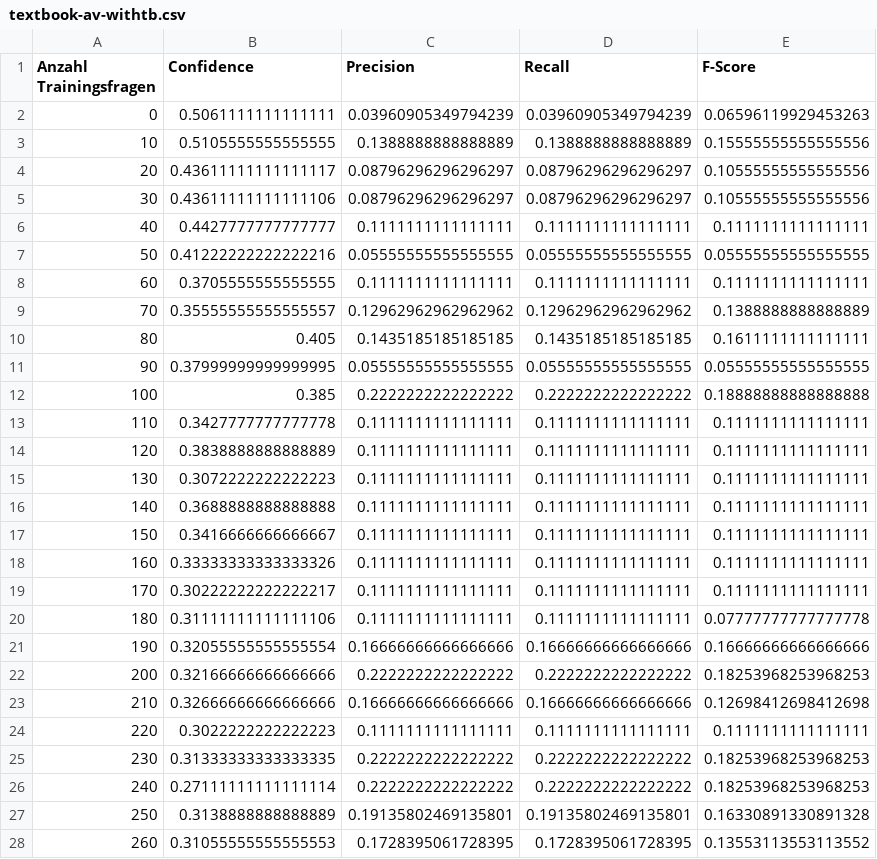
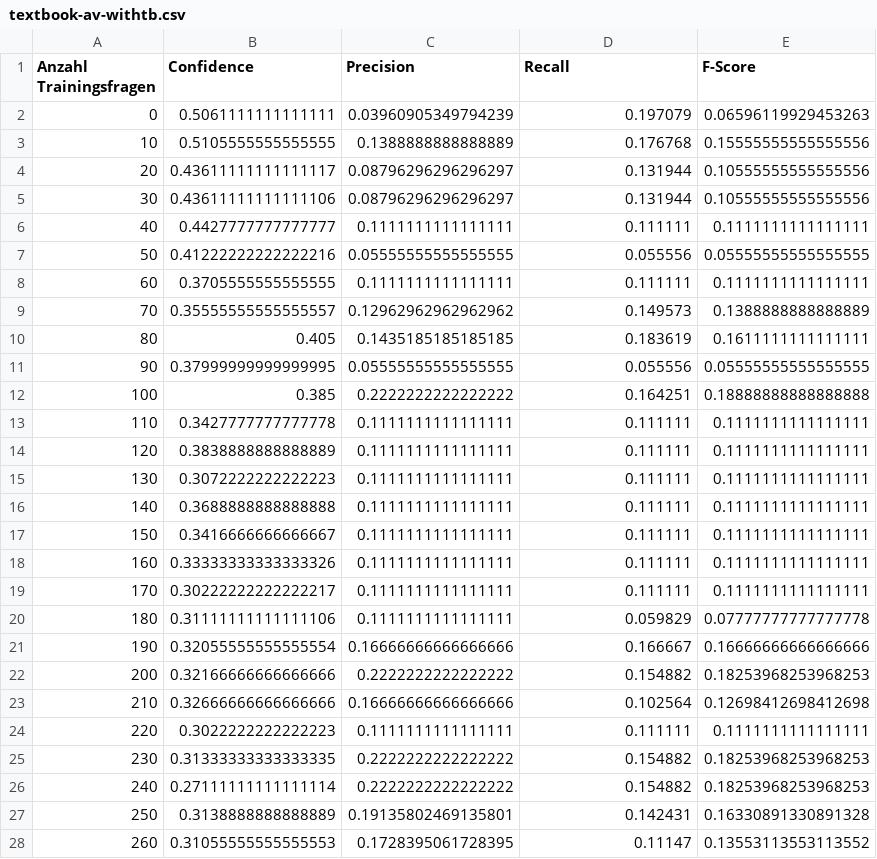
Before and after one commit to Yagnap/BeLL-Question-Answering-auf-Linked-Data-SNIK, a CSV file: Data/Tabellen/Training-Auswertung/textbook-av-withtb.csv, drawn as a sheet; only a part is shown; the diff covers the shown part only.

```diff
--- a/Data/Tabellen/Training-Auswertung/textbook-av-withtb.csv
+++ b/Data/Tabellen/Training-Auswertung/textbook-av-withtb.csv
@@ -1,28 +1,28 @@
 Anzahl Trainingsfragen,Confidence,Precision,Recall,F-Score
-0,0.5061111111111111,0.03960905349794239,0.03960905349794239,0.06596119929453263
-10,0.5105555555555555,0.1388888888888889,0.1388888888888889,0.15555555555555556
-20,0.43611111111111117,0.08796296296296297,0.08796296296296297,0.10555555555555556
-30,0.43611111111111106,0.08796296296296297,0.08796296296296297,0.10555555555555556
-40,0.4427777777777777,0.1111111111111111,0.1111111111111111,0.1111111111111111
-50,0.41222222222222216,0.05555555555555555,0.05555555555555555,0.05555555555555555
-60,0.3705555555555555,0.1111111111111111,0.1111111111111111,0.1111111111111111
-70,0.35555555555555557,0.12962962962962962,0.12962962962962962,0.1388888888888889
-80,0.405,0.1435185185185185,0.1435185185185185,0.1611111111111111
-90,0.37999999999999995,0.05555555555555555,0.05555555555555555,0.05555555555555555
-100,0.385,0.2222222222222222,0.2222222222222222,0.18888888888888888
-110,0.3427777777777778,0.1111111111111111,0.1111111111111111,0.1111111111111111
-120,0.3838888888888889,0.1111111111111111,0.1111111111111111,0.1111111111111111
-130,0.3072222222222223,0.1111111111111111,0.1111111111111111,0.1111111111111111
-140,0.3688888888888888,0.1111111111111111,0.1111111111111111,0.1111111111111111
-150,0.3416666666666667,0.1111111111111111,0.1111111111111111,0.1111111111111111
-160,0.33333333333333326,0.1111111111111111,0.1111111111111111,0.1111111111111111
-170,0.30222222222222217,0.1111111111111111,0.1111111111111111,0.1111111111111111
-180,0.31111111111111106,0.1111111111111111,0.1111111111111111,0.07777777777777778
-190,0.32055555555555554,0.16666666666666666,0.16666666666666666,0.16666666666666666
-200,0.32166666666666666,0.2222222222222222,0.2222222222222222,0.18253968253968253
-210,0.32666666666666666,0.16666666666666666,0.16666666666666666,0.12698412698412698
-220,0.3022222222222223,0.1111111111111111,0.1111111111111111,0.1111111111111111
-230,0.31333333333333335,0.2222222222222222,0.2222222222222222,0.18253968253968253
-240,0.27111111111111114,0.2222222222222222,0.2222222222222222,0.18253968253968253
-250,0.3138888888888889,0.19135802469135801,0.19135802469135801,0.16330891330891328
-260,0.31055555555555553,0.1728395061728395,0.1728395061728395,0.13553113553113552
+0,0.5061111111111111,0.03960905349794239,0.197079,0.06596119929453263
+10,0.5105555555555555,0.1388888888888889,0.176768,0.15555555555555556
+20,0.43611111111111117,0.08796296296296297,0.131944,0.10555555555555556
+30,0.43611111111111106,0.08796296296296297,0.131944,0.10555555555555556
+40,0.4427777777777777,0.1111111111111111,0.111111,0.1111111111111111
+50,0.41222222222222216,0.05555555555555555,0.055556,0.05555555555555555
+60,0.3705555555555555,0.1111111111111111,0.111111,0.1111111111111111
+70,0.35555555555555557,0.12962962962962962,0.149573,0.1388888888888889
+80,0.405,0.1435185185185185,0.183619,0.1611111111111111
+90,0.37999999999999995,0.05555555555555555,0.055556,0.05555555555555555
+100,0.385,0.2222222222222222,0.164251,0.18888888888888888
+110,0.3427777777777778,0.1111111111111111,0.111111,0.1111111111111111
+120,0.3838888888888889,0.1111111111111111,0.111111,0.1111111111111111
+130,0.3072222222222223,0.1111111111111111,0.111111,0.1111111111111111
+140,0.3688888888888888,0.1111111111111111,0.111111,0.1111111111111111
+150,0.3416666666666667,0.1111111111111111,0.111111,0.1111111111111111
+160,0.33333333333333326,0.1111111111111111,0.111111,0.1111111111111111
+170,0.30222222222222217,0.1111111111111111,0.111111,0.1111111111111111
+180,0.31111111111111106,0.1111111111111111,0.059829,0.07777777777777778
+190,0.32055555555555554,0.16666666666666666,0.166667,0.16666666666666666
+200,0.32166666666666666,0.2222222222222222,0.154882,0.18253968253968253
+210,0.32666666666666666,0.16666666666666666,0.102564,0.12698412698412698
+220,0.3022222222222223,0.1111111111111111,0.111111,0.1111111111111111
+230,0.31333333333333335,0.2222222222222222,0.154882,0.18253968253968253
+240,0.27111111111111114,0.2222222222222222,0.154882,0.18253968253968253
+250,0.3138888888888889,0.19135802469135801,0.142431,0.16330891330891328
+260,0.31055555555555553,0.1728395061728395,0.11147,0.13553113553113552
```
Also changed, not shown: 63 edited cells elsewhere in this file, Data/Tabellen/Training-Auswertung/generated-withtb.csv, Data/Tabellen/Training-Auswertung/generated.csv, 3 other files.
